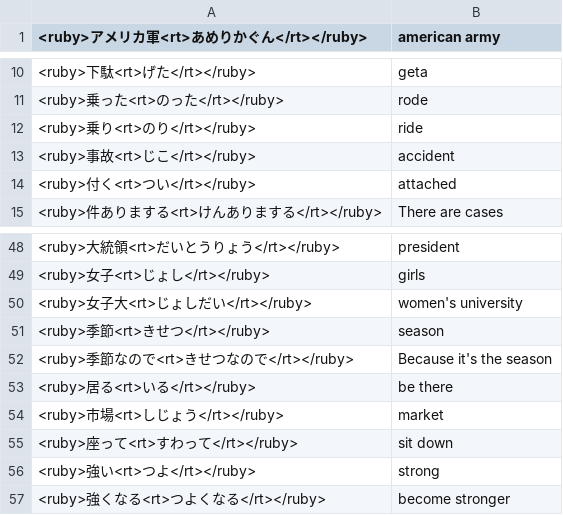
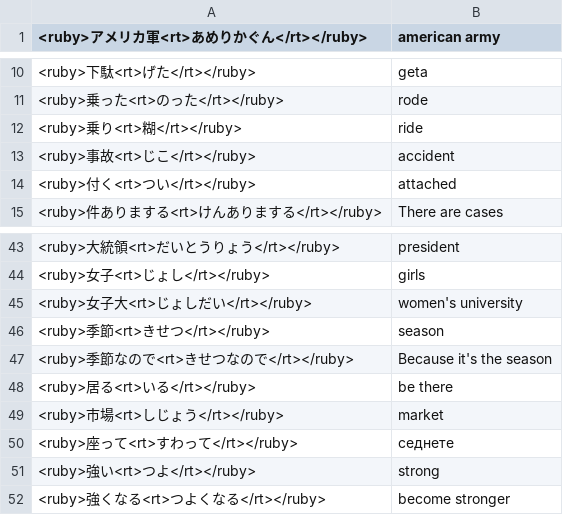
Before and after one commit to vebaev/NHK, a TSV file: docs/anki_cards_en.tsv, drawn as a sheet; only a part is shown, gaps mark what is left out; the diff covers the shown part only.

```diff
--- a/docs/anki_cards_en.tsv
+++ b/docs/anki_cards_en.tsv
@@ -11,3 +11,3 @@
 <ruby>乗った<rt>のった</rt></ruby>	rode
-<ruby>乗り<rt>のり</rt></ruby>	ride
+<ruby>乗り<rt>糊</rt></ruby>	ride
 <ruby>事故<rt>じこ</rt></ruby>	accident
@@ -54,3 +49,3 @@
 <ruby>市場<rt>しじょう</rt></ruby>	market
-<ruby>座って<rt>すわって</rt></ruby>	sit down
+<ruby>座って<rt>すわって</rt></ruby>	седнете
 <ruby>強い<rt>つよ</rt></ruby>	strong
```
Also changed, not shown: 7 added rows, 10 removed rows and 2 edited cells elsewhere in this file, 6 other files.
